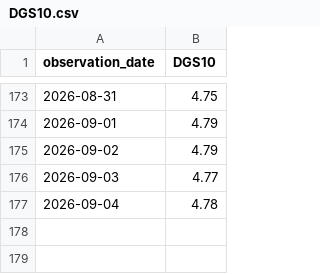
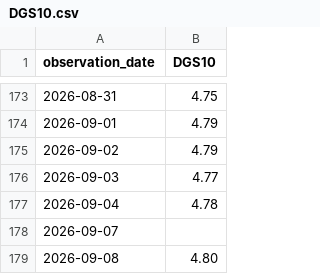
Before and after one commit to shadowapp-pixel/hud-rate-observatory, a CSV file: data/DGS10.csv, drawn as a sheet; only a part is shown, gaps mark what is left out.

```diff
--- a/data/DGS10.csv
+++ b/data/DGS10.csv
@@ -177 +177,3 @@ observation_date,DGS10
 2026-09-04,4.78
+2026-09-07,
+2026-09-08,4.80
```
Also changed, not shown: data/DFF.csv, data/DGS2.csv, 4 other files.
